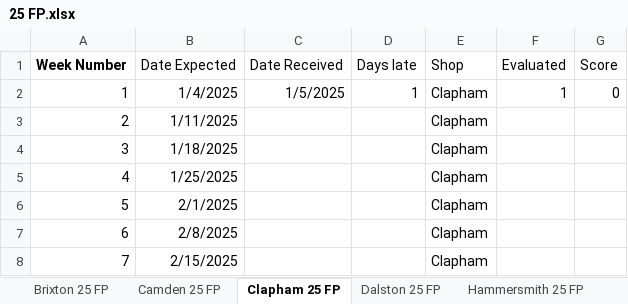
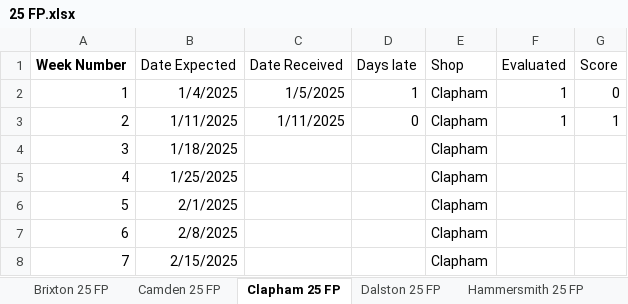
Before and after one commit to traidgiftaid/fp, an Excel workbook: 25 FP.xlsx, sheet Clapham 25 FP, drawn as a sheet; only a part is shown; values as stored, in another font and other column widths than the file's, no borders; table styles not drawn; the diff names each change by its address in the sheet, - before the commit and + after, or states it on an @@ line.

```diff
--- a/25 FP.xlsx (sheet Clapham 25 FP)
+++ b/25 FP.xlsx (sheet Clapham 25 FP)
-C3 (Date Received): (empty)
+C3 (Date Received): 1/11/2025
-D3 (Days late): (empty)
+D3 (Days late): 0
-F3 (Evaluated): (empty)
+F3 (Evaluated): 1
-G3 (Score): (empty)
+G3 (Score): 1
```
Also changed, not shown: sheet Shep Bush 25 FP, sheet Brixton 25 FP, sheet Lewisham 25 FP.
